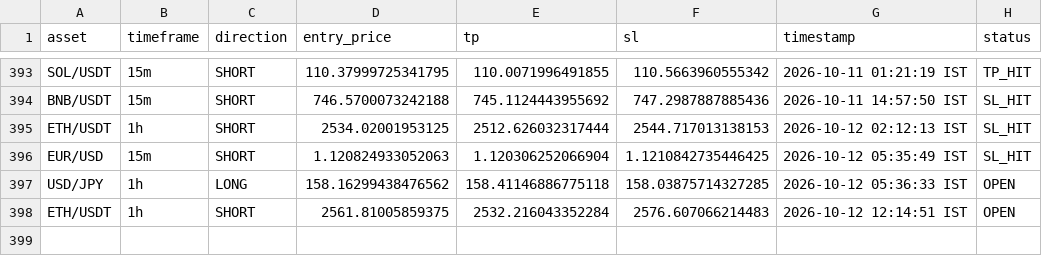
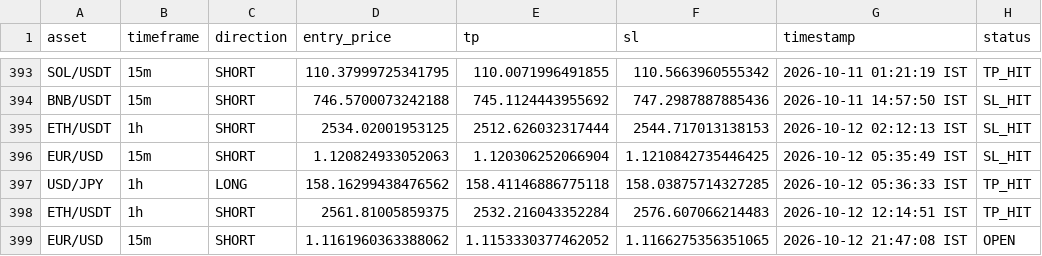
Before and after one commit to deepak3039/ai-trading-scanner, a CSV file: trade_log.csv, drawn as a sheet; only a part is shown, gaps mark what is left out.

```diff
--- a/trade_log.csv
+++ b/trade_log.csv
@@ -396,3 +396,4 @@ ETH/USDT,1h,SHORT,2534.02001953125,2512.626032317444,2544.717013138153,2026-10-1
 EUR/USD,15m,SHORT,1.120824933052063,1.120306252066904,1.1210842735446425,2026-10-12 05:35:49 IST,SL_HIT
-USD/JPY,1h,LONG,158.16299438476562,158.41146886775118,158.03875714327285,2026-10-12 05:36:33 IST,OPEN
-ETH/USDT,1h,SHORT,2561.81005859375,2532.216043352284,2576.607066214483,2026-10-12 12:14:51 IST,OPEN
+USD/JPY,1h,LONG,158.16299438476562,158.41146886775118,158.03875714327285,2026-10-12 05:36:33 IST,TP_HIT
+ETH/USDT,1h,SHORT,2561.81005859375,2532.216043352284,2576.607066214483,2026-10-12 12:14:51 IST,TP_HIT
+EUR/USD,15m,SHORT,1.1161960363388062,1.1153330377462052,1.1166275356351065,2026-10-12 21:47:08 IST,OPEN
```
